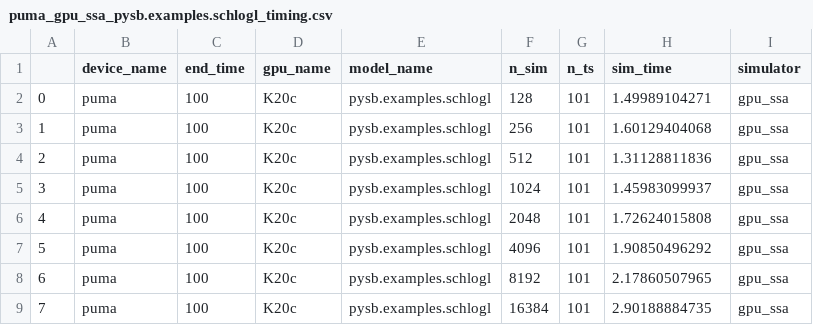
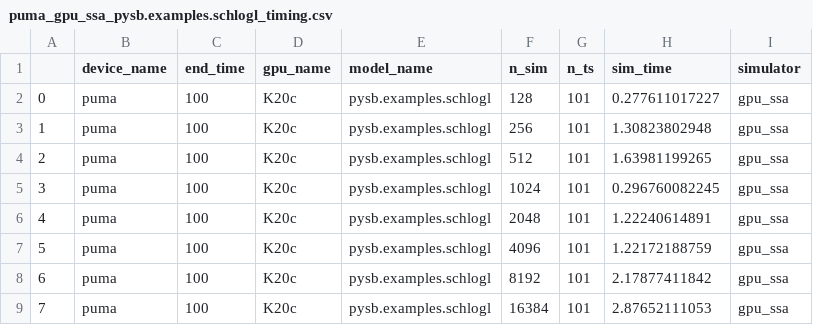
Before and after one commit to LoLab-MSM/GPU_SSA_paper2023, a CSV file: Timings/puma_gpu_ssa_pysb.examples.schlogl_timing.csv, drawn as a sheet.

Commit message:
adding puma timings

```diff
--- a/Timings/puma_gpu_ssa_pysb.examples.schlogl_timing.csv
+++ b/Timings/puma_gpu_ssa_pysb.examples.schlogl_timing.csv
@@ -1,9 +1,9 @@
 ,device_name,end_time,gpu_name,model_name,n_sim,n_ts,sim_time,simulator
-0,puma,100,K20c,pysb.examples.schlogl,128,101,1.49989104271,gpu_ssa
-1,puma,100,K20c,pysb.examples.schlogl,256,101,1.60129404068,gpu_ssa
-2,puma,100,K20c,pysb.examples.schlogl,512,101,1.31128811836,gpu_ssa
-3,puma,100,K20c,pysb.examples.schlogl,1024,101,1.45983099937,gpu_ssa
-4,puma,100,K20c,pysb.examples.schlogl,2048,101,1.72624015808,gpu_ssa
-5,puma,100,K20c,pysb.examples.schlogl,4096,101,1.90850496292,gpu_ssa
-6,puma,100,K20c,pysb.examples.schlogl,8192,101,2.17860507965,gpu_ssa
-7,puma,100,K20c,pysb.examples.schlogl,16384,101,2.90188884735,gpu_ssa
+0,puma,100,K20c,pysb.examples.schlogl,128,101,0.277611017227,gpu_ssa
+1,puma,100,K20c,pysb.examples.schlogl,256,101,1.30823802948,gpu_ssa
+2,puma,100,K20c,pysb.examples.schlogl,512,101,1.63981199265,gpu_ssa
+3,puma,100,K20c,pysb.examples.schlogl,1024,101,0.296760082245,gpu_ssa
+4,puma,100,K20c,pysb.examples.schlogl,2048,101,1.22240614891,gpu_ssa
+5,puma,100,K20c,pysb.examples.schlogl,4096,101,1.22172188759,gpu_ssa
+6,puma,100,K20c,pysb.examples.schlogl,8192,101,2.17877411842,gpu_ssa
+7,puma,100,K20c,pysb.examples.schlogl,16384,101,2.87652111053,gpu_ssa
```
Also changed, not shown: 3 other files.
